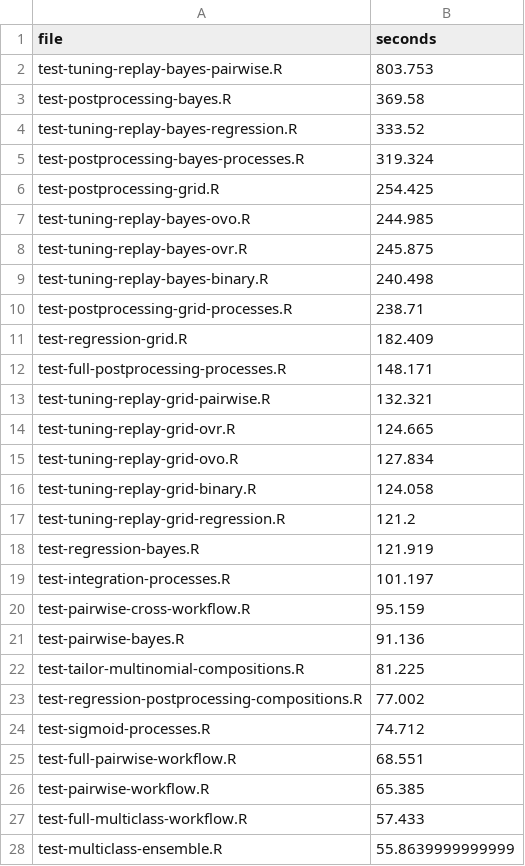
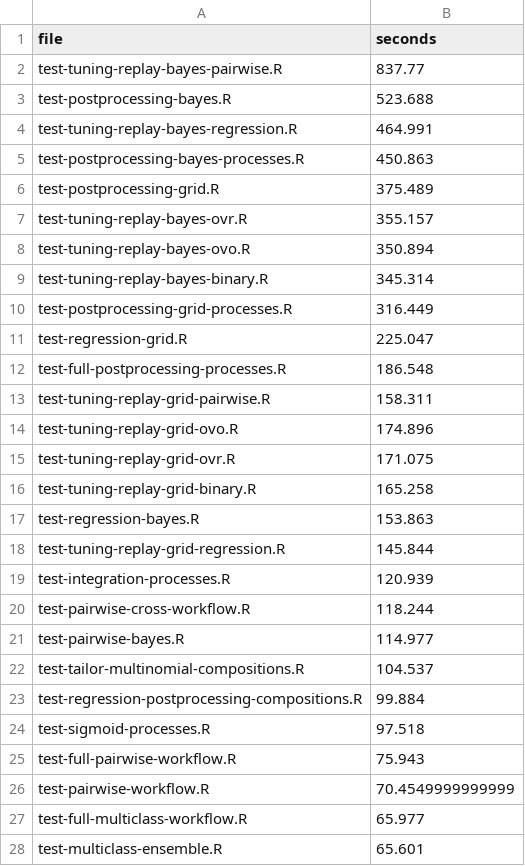
Before and after one commit to RMKruse/vennabers, a CSV file: tools/test-durations.csv, drawn as a sheet; only a part is shown; the diff covers the shown part only.

Commit message:
Update repo

```diff
--- a/tools/test-durations.csv
+++ b/tools/test-durations.csv
@@ -1,28 +1,28 @@
 "file","seconds"
-"test-tuning-replay-bayes-pairwise.R",803.753
-"test-postprocessing-bayes.R",369.58
-"test-tuning-replay-bayes-regression.R",333.52
-"test-postprocessing-bayes-processes.R",319.324
-"test-postprocessing-grid.R",254.425
-"test-tuning-replay-bayes-ovo.R",244.985
-"test-tuning-replay-bayes-ovr.R",245.875
-"test-tuning-replay-bayes-binary.R",240.498
-"test-postprocessing-grid-processes.R",238.71
-"test-regression-grid.R",182.409
-"test-full-postprocessing-processes.R",148.171
-"test-tuning-replay-grid-pairwise.R",132.321
-"test-tuning-replay-grid-ovr.R",124.665
-"test-tuning-replay-grid-ovo.R",127.834
-"test-tuning-replay-grid-binary.R",124.058
-"test-tuning-replay-grid-regression.R",121.2
-"test-regression-bayes.R",121.919
-"test-integration-processes.R",101.197
-"test-pairwise-cross-workflow.R",95.159
-"test-pairwise-bayes.R",91.136
-"test-tailor-multinomial-compositions.R",81.225
-"test-regression-postprocessing-compositions.R",77.002
-"test-sigmoid-processes.R",74.712
-"test-full-pairwise-workflow.R",68.551
-"test-pairwise-workflow.R",65.385
-"test-full-multiclass-workflow.R",57.433
-"test-multiclass-ensemble.R",55.8639999999999
+"test-tuning-replay-bayes-pairwise.R",837.77
+"test-postprocessing-bayes.R",523.688
+"test-tuning-replay-bayes-regression.R",464.991
+"test-postprocessing-bayes-processes.R",450.863
+"test-postprocessing-grid.R",375.489
+"test-tuning-replay-bayes-ovr.R",355.157
+"test-tuning-replay-bayes-ovo.R",350.894
+"test-tuning-replay-bayes-binary.R",345.314
+"test-postprocessing-grid-processes.R",316.449
+"test-regression-grid.R",225.047
+"test-full-postprocessing-processes.R",186.548
+"test-tuning-replay-grid-pairwise.R",158.311
+"test-tuning-replay-grid-ovo.R",174.896
+"test-tuning-replay-grid-ovr.R",171.075
+"test-tuning-replay-grid-binary.R",165.258
+"test-regression-bayes.R",153.863
+"test-tuning-replay-grid-regression.R",145.844
+"test-integration-processes.R",120.939
+"test-pairwise-cross-workflow.R",118.244
+"test-pairwise-bayes.R",114.977
+"test-tailor-multinomial-compositions.R",104.537
+"test-regression-postprocessing-compositions.R",99.884
+"test-sigmoid-processes.R",97.518
+"test-full-pairwise-workflow.R",75.943
+"test-pairwise-workflow.R",70.4549999999999
+"test-full-multiclass-workflow.R",65.977
+"test-multiclass-ensemble.R",65.601
```
Also changed, not shown: 17 added rows, 17 removed rows and 64 edited cells elsewhere in this file.
